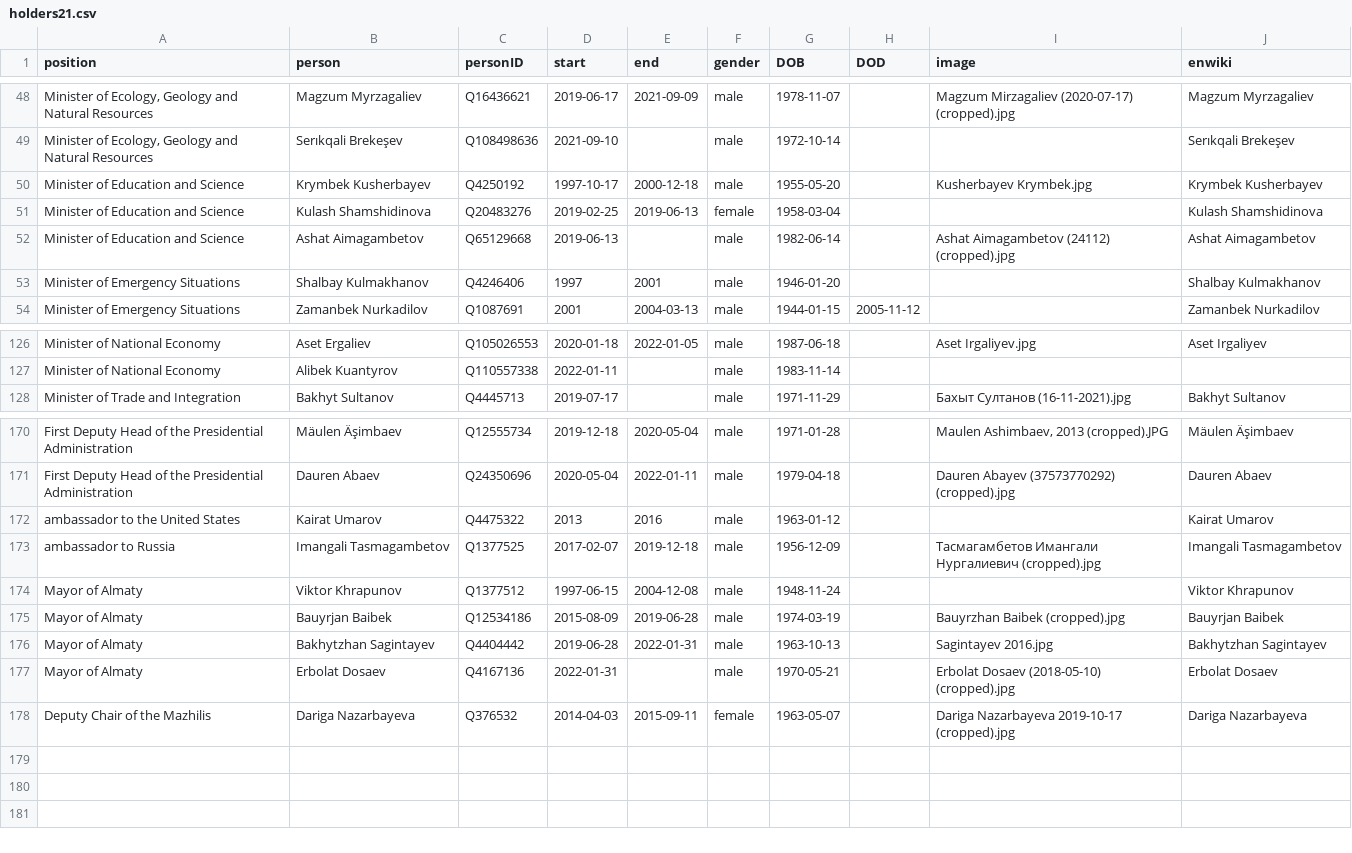
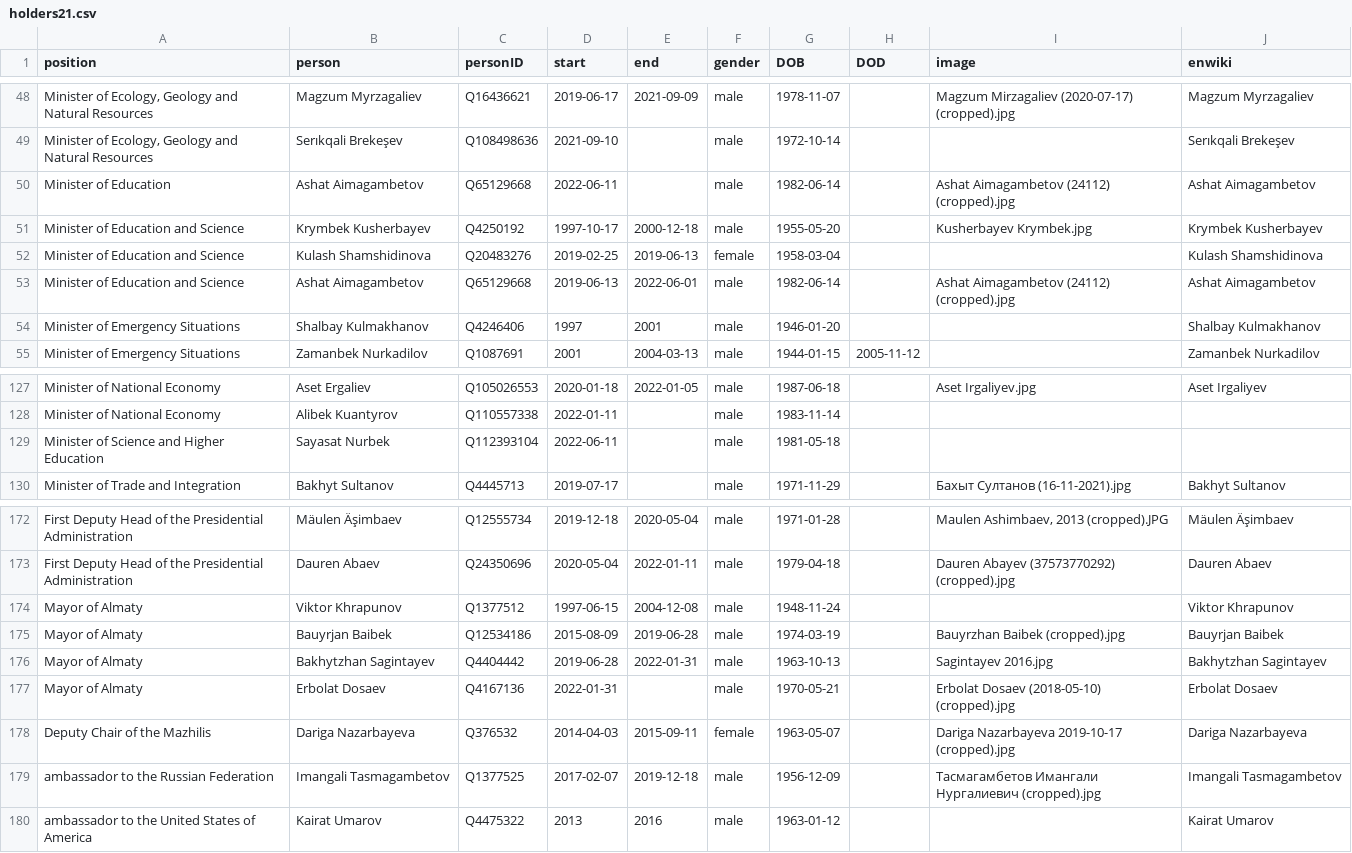
Before and after one commit to every-politician-scrapers/kazakhstan-cabinet, a CSV file: html/holders21.csv, drawn as a sheet; only a part is shown, gaps mark what is left out; removed rows and columns are numbered as before the commit, all else as after; the diff names each change by its address in the sheet, - before the commit and + after, or states it on an @@ line.

```diff
--- a/html/holders21.csv
+++ b/html/holders21.csv
+row 50: Minister of Education | Ashat Aimagambetov | Q65129668 | 2022-06-11 |  | male | 1982-06-14 |  | Ashat Aimagambetov (24112) (cropped).jpg | Ashat Aimagambetov
-E53 (end): (empty)
+E53 (end): 2022-06-01
+row 129: Minister of Science and Higher Education | Sayasat Nurbek | Q112393104 | 2022-06-11 |  | male | 1981-05-18
-row 172: ambassador to the United States | Kairat Umarov | Q4475322 | 2013 | 2016 | male | 1963-01-12 |  |  | Kairat Umarov
-row 173: ambassador to Russia | Imangali Tasmagambetov | Q1377525 | 2017-02-07 | 2019-12-18 | male | 1956-12-09 |  | Тасмагамбетов Имангали Нургалиевич (cropped).jpg | Imangali Tasmagambetov
+row 179: ambassador to the Russian Federation | Imangali Tasmagambetov | Q1377525 | 2017-02-07 | 2019-12-18 | male | 1956-12-09 |  | Тасмагамбетов Имангали Нургалиевич (cropped).jpg | Imangali Tasmagambetov
+row 180: ambassador to the United States of America | Kairat Umarov | Q4475322 | 2013 | 2016 | male | 1963-01-12 |  |  | Kairat Umarov
```
Also changed, not shown: html/current.csv, html/positions.csv, 1 other file.
